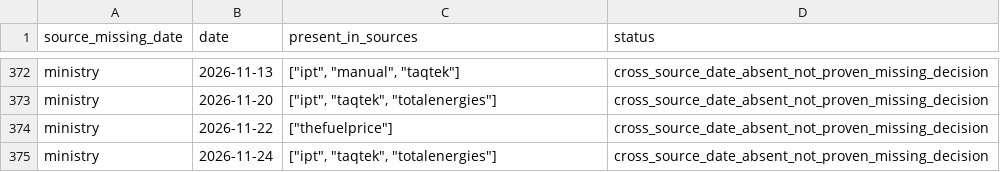
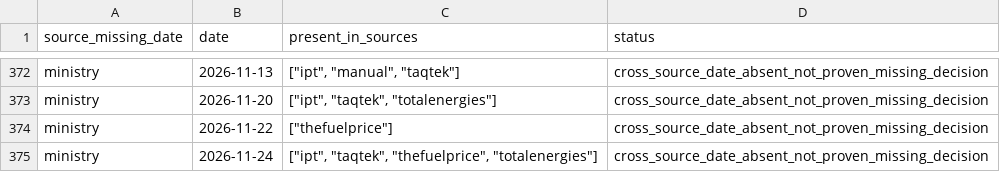
Before and after one commit to drew-1423/fuelb, a CSV file: reports/cross_source_missing_dates.csv, drawn as a sheet; only a part is shown, gaps mark what is left out.

```diff
--- a/reports/cross_source_missing_dates.csv
+++ b/reports/cross_source_missing_dates.csv
@@ -374,2 +374,2 @@ ministry,2026-11-20,"[""ipt"", ""taqtek"", ""totalenergies""]",cross_source_date
 ministry,2026-11-22,"[""thefuelprice""]",cross_source_date_absent_not_proven_missing_decision
-ministry,2026-11-24,"[""ipt"", ""taqtek"", ""totalenergies""]",cross_source_date_absent_not_proven_missing_decision
+ministry,2026-11-24,"[""ipt"", ""taqtek"", ""thefuelprice"", ""totalenergies""]",cross_source_date_absent_not_proven_missing_decision
```
Also changed, not shown: data/exports/gasoline_95_history.csv, reports/frequency_by_year.csv, 21 other files.
